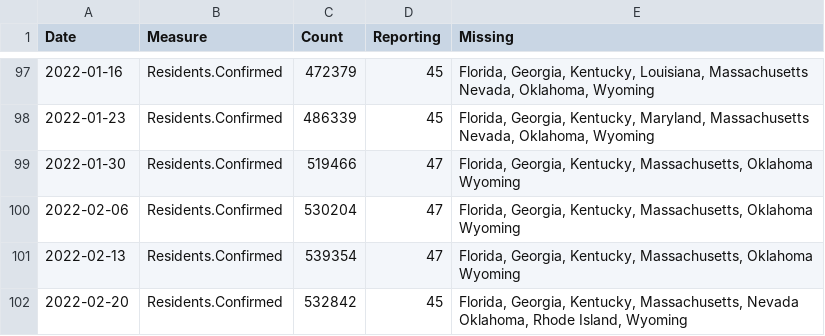
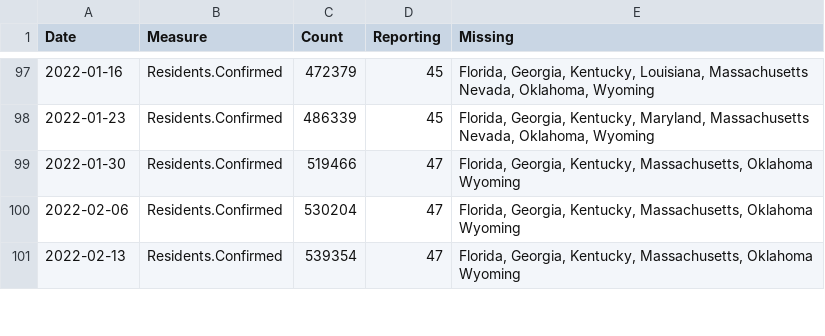
Before and after one commit to uclalawcovid19behindbars/data, a CSV file: historical-data/historical_national_counts.csv, drawn as a sheet; only a part is shown, gaps mark what is left out; the diff covers the shown part only.

```diff
--- a/historical-data/historical_national_counts.csv
+++ b/historical-data/historical_national_counts.csv
@@ -114,3 +114 @@ Date,Measure,Count,Reporting,Missing
  Wyoming"
-2022-02-20,Residents.Confirmed,532842,45,"Florida, Georgia, Kentucky, Massachusetts, Nevada
- Oklahoma, Rhode Island, Wyoming"
```
Also changed, not shown: 1 added row and 12 edited cells elsewhere in this file, historical-data/historical_state_counts.csv, latest-data/latest_facility_counts.csv, 3 other files.
